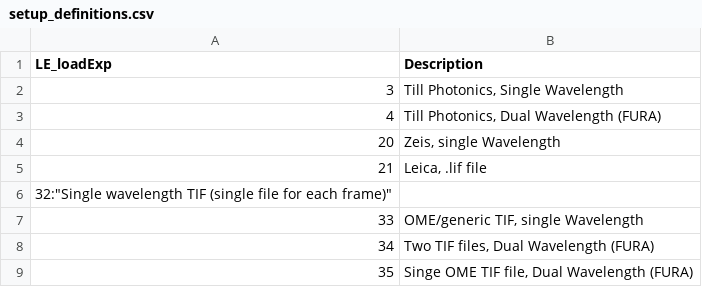
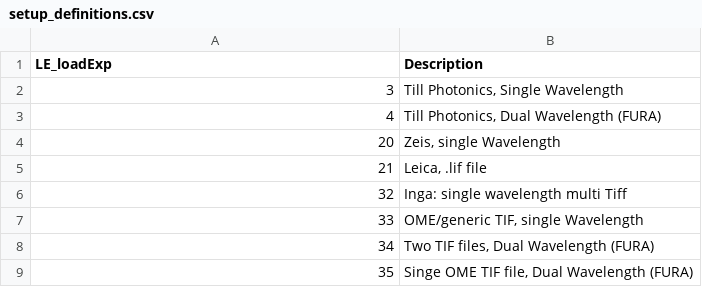
Before and after one commit to galizia-lab/pyview, a CSV file: view/flags_and_metadata_definitions/setup_definitions.csv, drawn as a sheet; removed rows and columns are numbered as before the commit, all else as after; the diff names each change by its address in the sheet, - before the commit and + after, or states it on an @@ line.

```diff
--- a/view/flags_and_metadata_definitions/setup_definitions.csv
+++ b/view/flags_and_metadata_definitions/setup_definitions.csv
-row 6: 32:"Single wavelength TIF (single file for each frame)"
+row 6: 32 | Inga: single wavelength multi Tiff
```
Also changed, not shown: view/flags_and_metadata_definitions/metadata_definition.csv, view/flags_and_metadata_definitions/view_flags_definition.csv, 6 other files.
